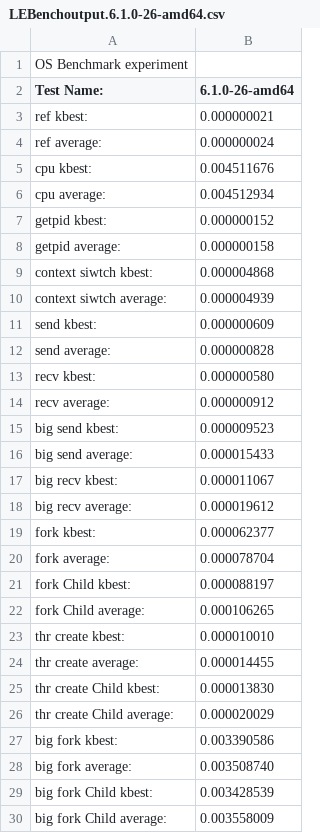
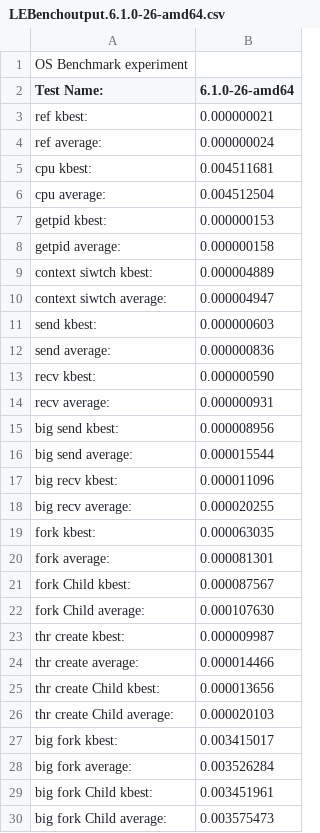
Before and after one commit to Psml03/LEBench-Results, a CSV file: LEBenchoutput.6.1.0-26-amd64.csv, drawn as a sheet; only a part is shown; the diff covers the shown part only.

Commit message:
Run 2 Vulnerable Kernel

```diff
--- a/LEBenchoutput.6.1.0-26-amd64.csv
+++ b/LEBenchoutput.6.1.0-26-amd64.csv
@@ -4,27 +4,27 @@ Test Name:,6.1.0-26-amd64,
        ref        average:,0.000000024,
-       cpu          kbest:,0.004511676,
-       cpu        average:,0.004512934,
-    getpid          kbest:,0.000000152,
+       cpu          kbest:,0.004511681,
+       cpu        average:,0.004512504,
+    getpid          kbest:,0.000000153,
     getpid        average:,0.000000158,
-context siwtch          kbest:,0.000004868,
-context siwtch        average:,0.000004939,
-      send          kbest:,0.000000609,
-      send        average:,0.000000828,
-      recv          kbest:,0.000000580,
-      recv        average:,0.000000912,
-  big send          kbest:,0.000009523,
-  big send        average:,0.000015433,
-  big recv          kbest:,0.000011067,
-  big recv        average:,0.000019612,
-      fork          kbest:,0.000062377,
-      fork       average:,0.000078704,
-      fork    Child kbest:,0.000088197,
-      fork Child average:,0.000106265,
-thr create          kbest:,0.000010010,
-thr create       average:,0.000014455,
-thr create    Child kbest:,0.000013830,
-thr create Child average:,0.000020029,
-  big fork          kbest:,0.003390586,
-  big fork       average:,0.003508740,
-  big fork    Child kbest:,0.003428539,
-  big fork Child average:,0.003558009,
+context siwtch          kbest:,0.000004889,
+context siwtch        average:,0.000004947,
+      send          kbest:,0.000000603,
+      send        average:,0.000000836,
+      recv          kbest:,0.000000590,
+      recv        average:,0.000000931,
+  big send          kbest:,0.000008956,
+  big send        average:,0.000015544,
+  big recv          kbest:,0.000011096,
+  big recv        average:,0.000020255,
+      fork          kbest:,0.000063035,
+      fork       average:,0.000081301,
+      fork    Child kbest:,0.000087567,
+      fork Child average:,0.000107630,
+thr create          kbest:,0.000009987,
+thr create       average:,0.000014466,
+thr create    Child kbest:,0.000013656,
+thr create Child average:,0.000020103,
+  big fork          kbest:,0.003415017,
+  big fork       average:,0.003526284,
+  big fork    Child kbest:,0.003451961,
+  big fork Child average:,0.003575473,
```
Also changed, not shown: 56 edited cells elsewhere in this file.
